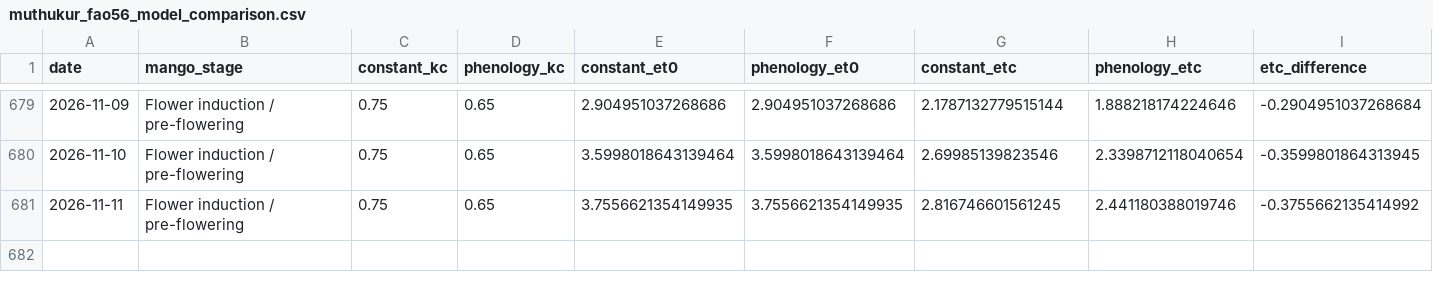
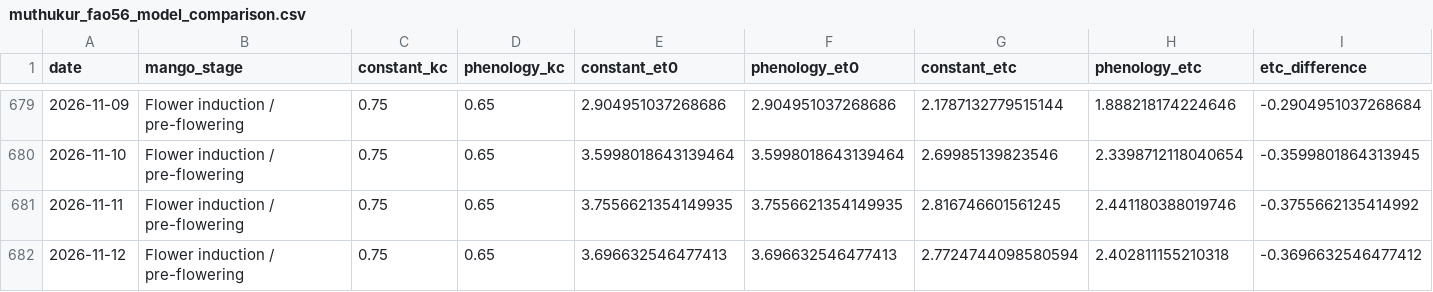
Before and after one commit to vanaprashanth/mango-digital-twin, a CSV file: data/processed/muthukur_fao56_model_comparison.csv, drawn as a sheet; only a part is shown, gaps mark what is left out; rows hold the shown columns only; the diff names each change by its address in the sheet, - before the commit and + after, or states it on an @@ line.

```diff
--- a/data/processed/muthukur_fao56_model_comparison.csv
+++ b/data/processed/muthukur_fao56_model_comparison.csv
+row 682: 2026-11-12 | Flower induction / pre-flowering | 0.75 | 0.65 | 3.696632546477413 | 3.696632546477413 | 2.7724744098580594 | 2.402811155210318 | -0.3696632546477412
```
Also changed, not shown: data/processed/muthukur_combined_feature_table.csv, data/processed/muthukur_fao56_phenology_water_balance.csv, 15 other files.
